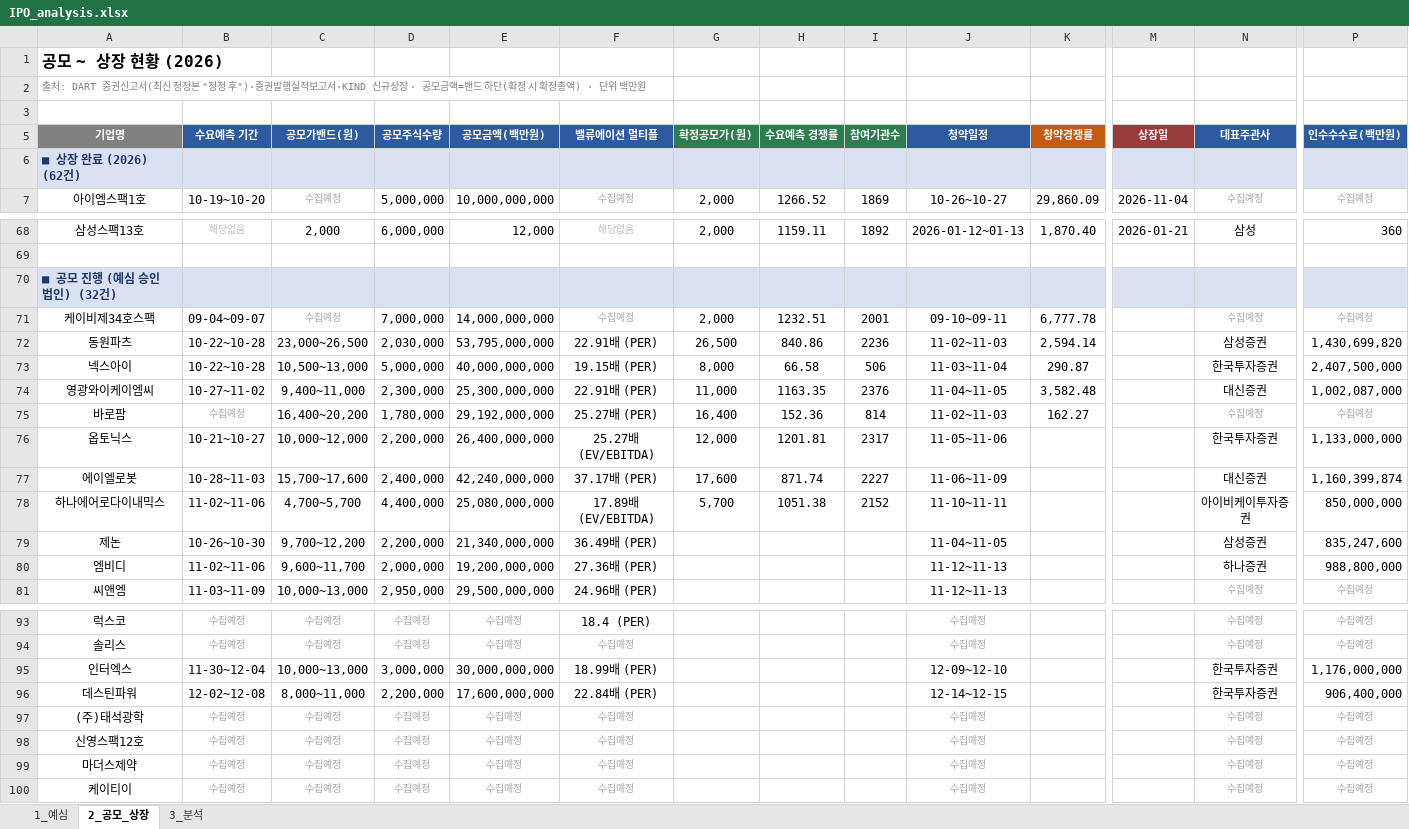
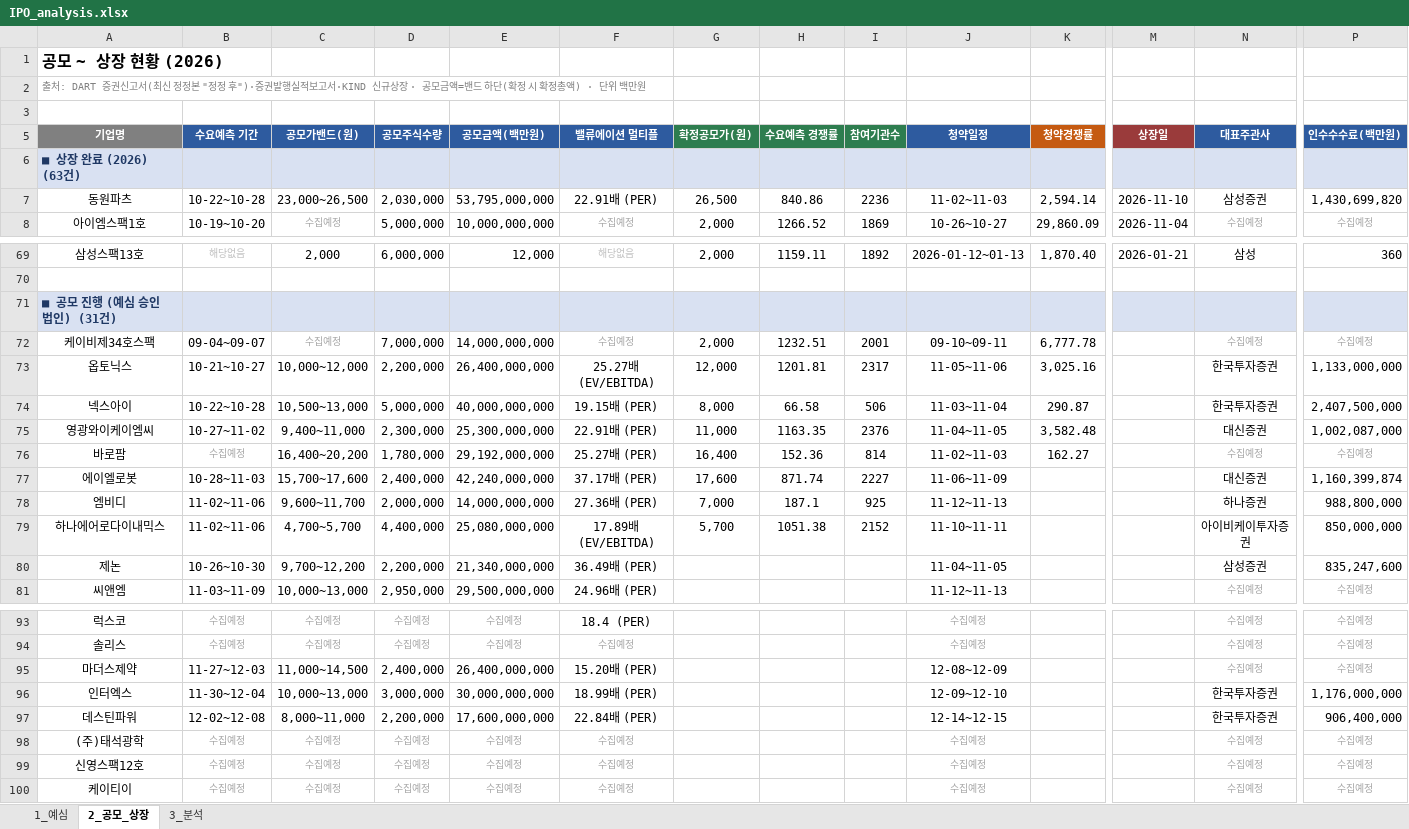
Before and after one commit to history-dungeon-user/IPO-MARKET-REVIEW, an Excel workbook: IPO_analysis.xlsx, sheet 2_공모_상장, drawn as a sheet; only a part is shown, gaps mark what is left out; values as stored, in another font and other column widths than the file's, no borders; removed rows and columns are numbered as before the commit, all else as after; rows hold the shown columns only; the diff names each change by its address in the sheet, - before the commit and + after, or states it on an @@ line.

```diff
--- a/IPO_analysis.xlsx (sheet 2_공모_상장)
+++ b/IPO_analysis.xlsx (sheet 2_공모_상장)
-A6 (기업명): ■ 상장 완료 (2026) (62건)
+A6 (기업명): ■ 상장 완료 (2026) (63건)
+row 7: 동원파츠 | 10-22~10-28 | 23,000~26,500 | 2,030,000 | 53,795,000,000 | 22.91배 (PER) | 26,500 | 840.86 | 2236 | 11-02~11-03 | 2,594.14 | 2026-11-10 | 삼성증권 | 1,430,699,820
-A71 (기업명): ■ 공모 진행 (예심 승인법인) (32건)
+A71 (기업명): ■ 공모 진행 (예심 승인법인) (31건)
-row 72: 동원파츠 | 10-22~10-28 | 23,000~26,500 | 2,030,000 | 53,795,000,000 | 22.91배 (PER) | 26,500 | 840.86 | 2236 | 11-02~11-03 | 2,594.14 |  | 삼성증권 | 1,430,699,820
+row 73: 옵토닉스 | 10-21~10-27 | 10,000~12,000 | 2,200,000 | 26,400,000,000 | 25.27배 (EV/EBITDA) | 12,000 | 1201.81 | 2317 | 11-05~11-06 | 3,025.16 |  | 한국투자증권 | 1,133,000,000
-row 76: 옵토닉스 | 10-21~10-27 | 10,000~12,000 | 2,200,000 | 26,400,000,000 | 25.27배 (EV/EBITDA) | 12,000 | 1201.81 | 2317 | 11-05~11-06 |  |  | 한국투자증권 | 1,133,000,000
+row 78: 엠비디 | 11-02~11-06 | 9,600~11,700 | 2,000,000 | 14,000,000,000 | 27.36배 (PER) | 7,000 | 187.1 | 925 | 11-12~11-13 |  |  | 하나증권 | 988,800,000
-row 80: 엠비디 | 11-02~11-06 | 9,600~11,700 | 2,000,000 | 19,200,000,000 | 27.36배 (PER) |  |  |  | 11-12~11-13 |  |  | 하나증권 | 988,800,000
+row 95: 마더스제약 | 11-27~12-03 | 11,000~14,500 | 2,400,000 | 26,400,000,000 | 15.20배 (PER) |  |  |  | 12-08~12-09 |  |  | 수집예정 | 수집예정
-row 99: 마더스제약 | 수집예정 | 수집예정 | 수집예정 | 수집예정 | 수집예정 |  |  |  | 수집예정 |  |  | 수집예정 | 수집예정
```
Also changed, not shown: sheet 3_분석, sheet 1_예심, IPO_Rawdata_master.xlsx, 9 other files.
